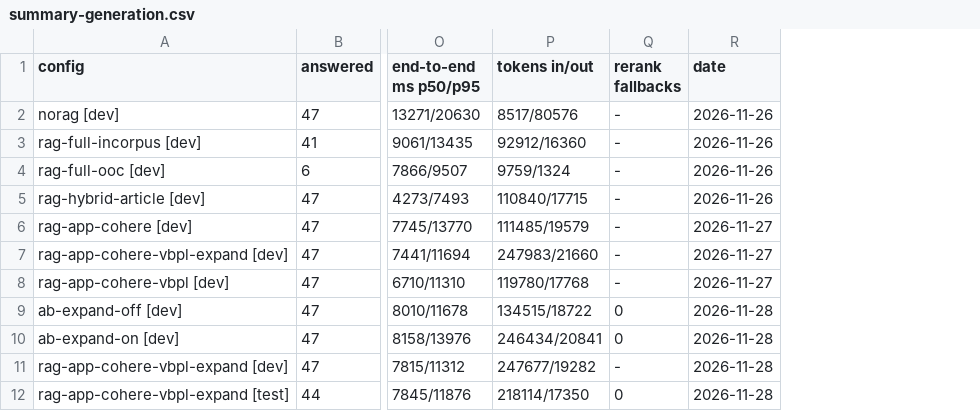
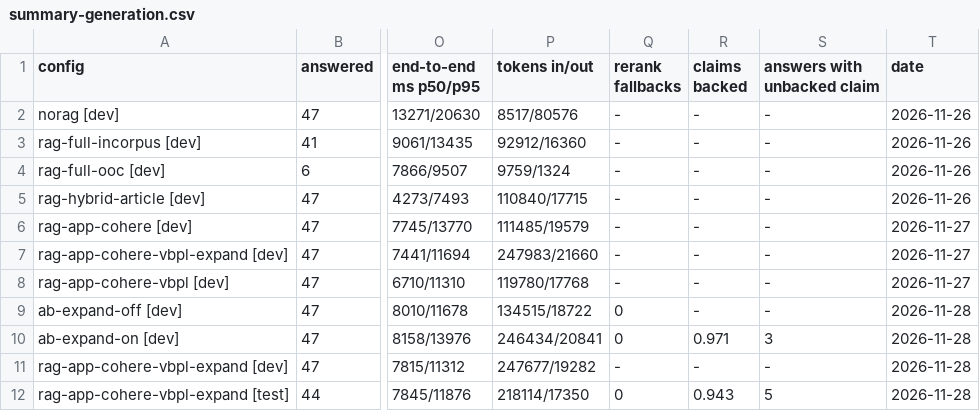
Before and after one commit to HoaggHuyNgx/VieTaxLegal, a CSV file: backend/rag_eval/results/summary-generation.csv, drawn as a sheet; only a part is shown, gaps mark what is left out; the diff names each change by its address in the sheet, - before the commit and + after, or states it on an @@ line.

Commit message:
test(eval): add faithfulness results and a check of the checker
Test 82/87 and dev 100/103 claims labelled supported; the 8 flags were reviewed and none was a real error. On fresh planted errors the checker caught 11/12 wrong figures and 6/12 reversed meanings.

```diff
--- a/backend/rag_eval/results/summary-generation.csv
+++ b/backend/rag_eval/results/summary-generation.csv
+column R (claims backed), rows 2-12: - | - | - | - | - | - | - | - | 0.971 | - | 0.943
+column S (answers with unbacked claim), rows 2-12: - | - | - | - | - | - | - | - | 3 | - | 5
```
Also changed, not shown: 6 other files.
